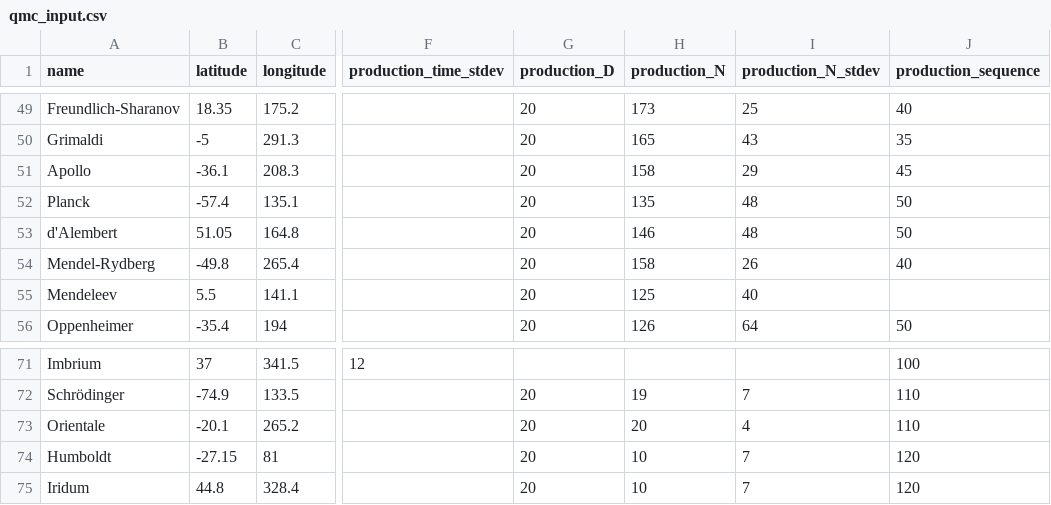
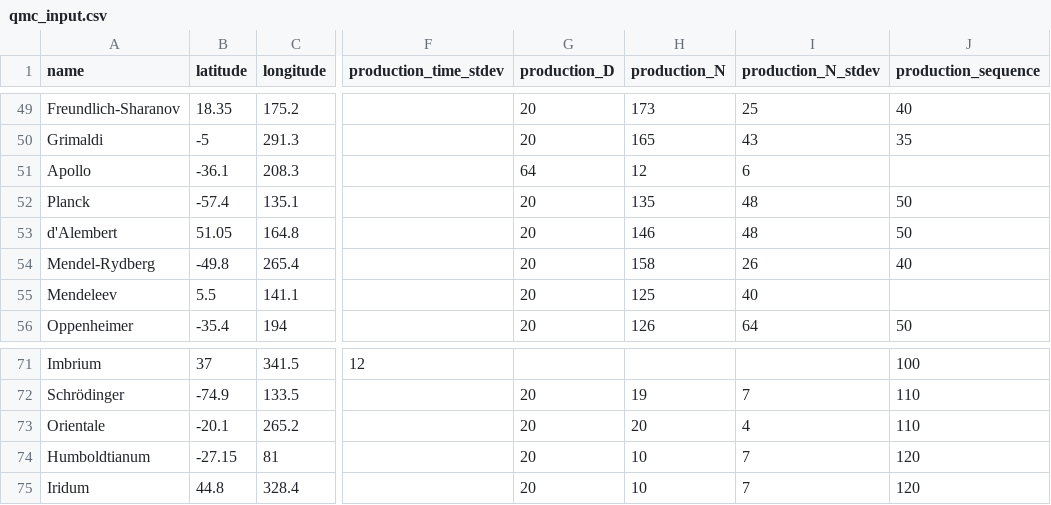
Before and after one commit to MintonGroup/cratermaker, a CSV file: examples/01-simulation_and_visualization/qmc_input.csv, drawn as a sheet; only a part is shown, gaps mark what is left out; the diff names each change by its address in the sheet, - before the commit and + after, or states it on an @@ line.

Commit message:
Fixed typo in Humboldtianum

```diff
--- a/examples/01-simulation_and_visualization/qmc_input.csv
+++ b/examples/01-simulation_and_visualization/qmc_input.csv
-G51 (production_D): 20
+G51 (production_D): 64
-H51 (production_N): 158
+H51 (production_N): 12
-I51 (production_N_stdev): 29
+I51 (production_N_stdev): 6
-J51 (production_sequence): 45
+J51 (production_sequence): (empty)
-A74 (name): Humboldt
+A74 (name): Humboldtianum
```
